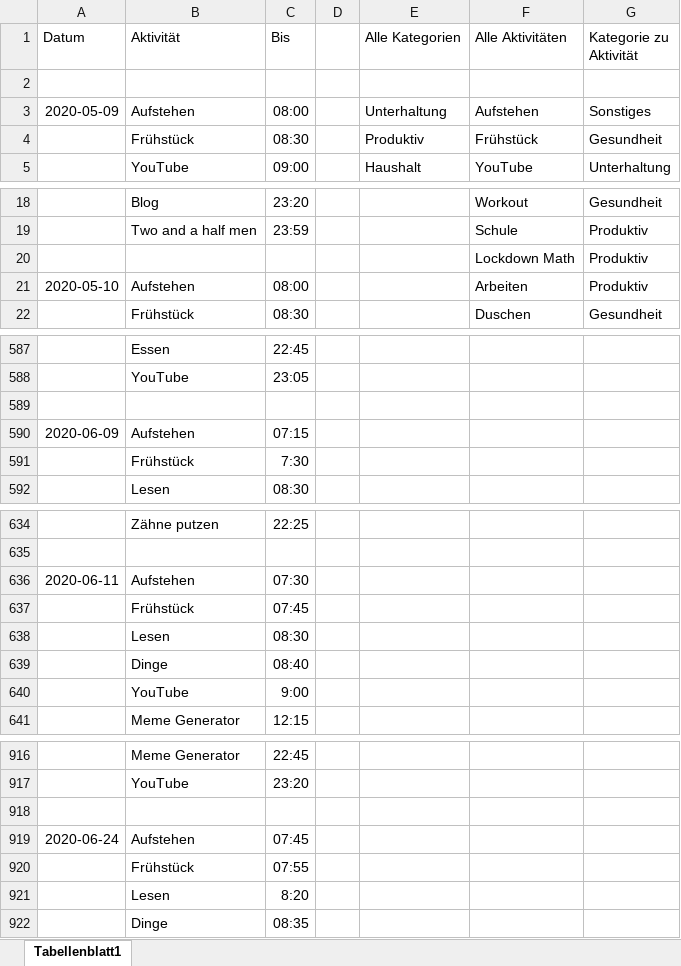
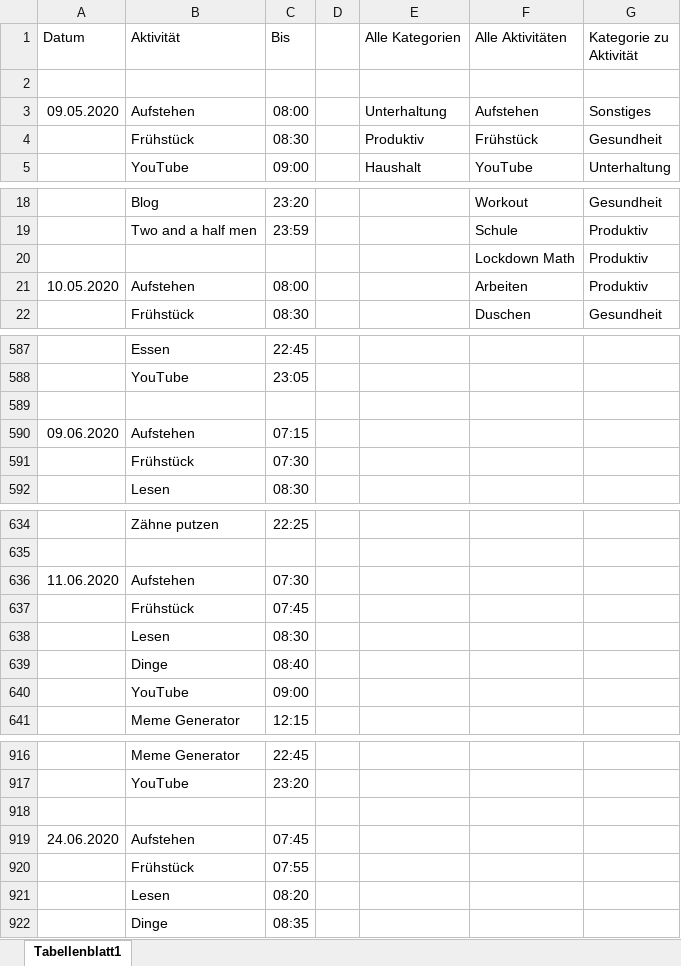
Before and after one commit to Tracer1337/activitiy-analyzer, an Excel workbook: database/seeders/spreadsheet/0.spreadsheet.xlsx, sheet Tabellenblatt1, drawn as a sheet; only a part is shown, gaps mark what is left out; values as stored, in another font and other column widths than the file's, no borders; charts and pictures not drawn; the diff covers the shown part only; the diff names each change by its address in the sheet, - before the commit and + after, or states it on an @@ line.

```diff
--- a/database/seeders/spreadsheet/0.spreadsheet.xlsx (sheet Tabellenblatt1)
+++ b/database/seeders/spreadsheet/0.spreadsheet.xlsx (sheet Tabellenblatt1)
-A3 (Datum): 2020-05-09
+A3 (Datum): 09.05.2020
-A21 (Datum): 2020-05-10
+A21 (Datum): 10.05.2020
-A590 (Datum): 2020-06-09
+A590 (Datum): 09.06.2020
-C591 (Bis): 7:30
+C591 (Bis): 07:30
-A636 (Datum): 2020-06-11
+A636 (Datum): 11.06.2020
-C640 (Bis): 9:00
+C640 (Bis): 09:00
-A919 (Datum): 2020-06-24
+A919 (Datum): 24.06.2020
-C921 (Bis): 8:20
+C921 (Bis): 08:20
```
Also changed, not shown: 11 added rows and 71 edited cells elsewhere in this sheet, charts or pictures.
